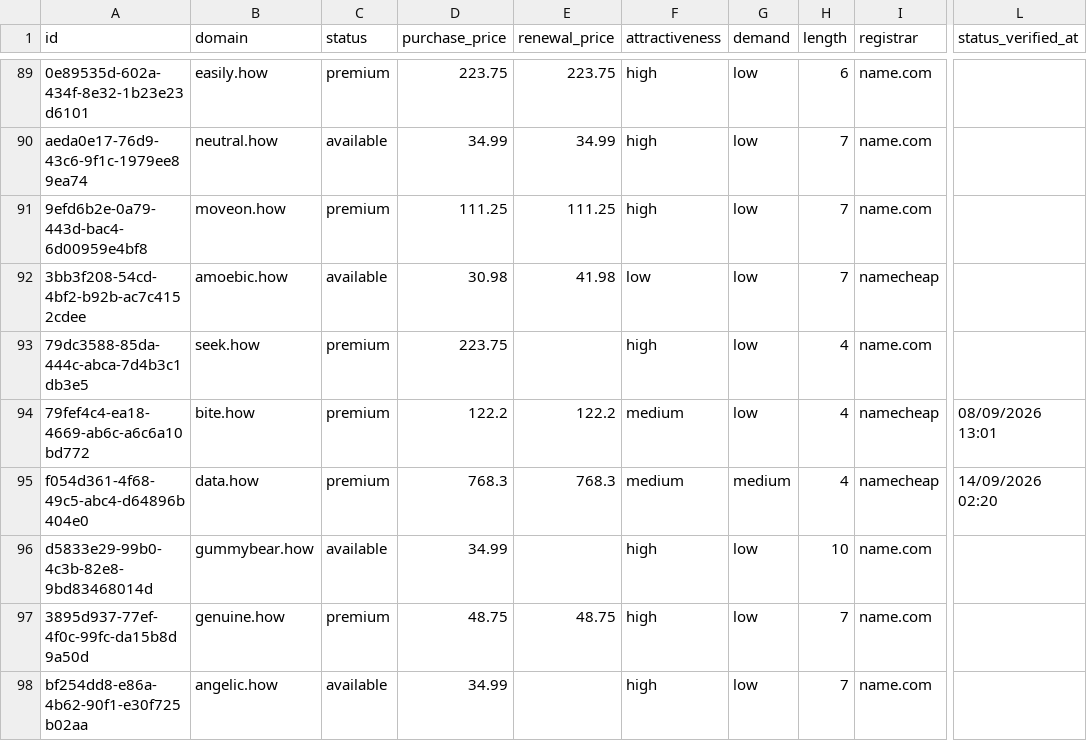
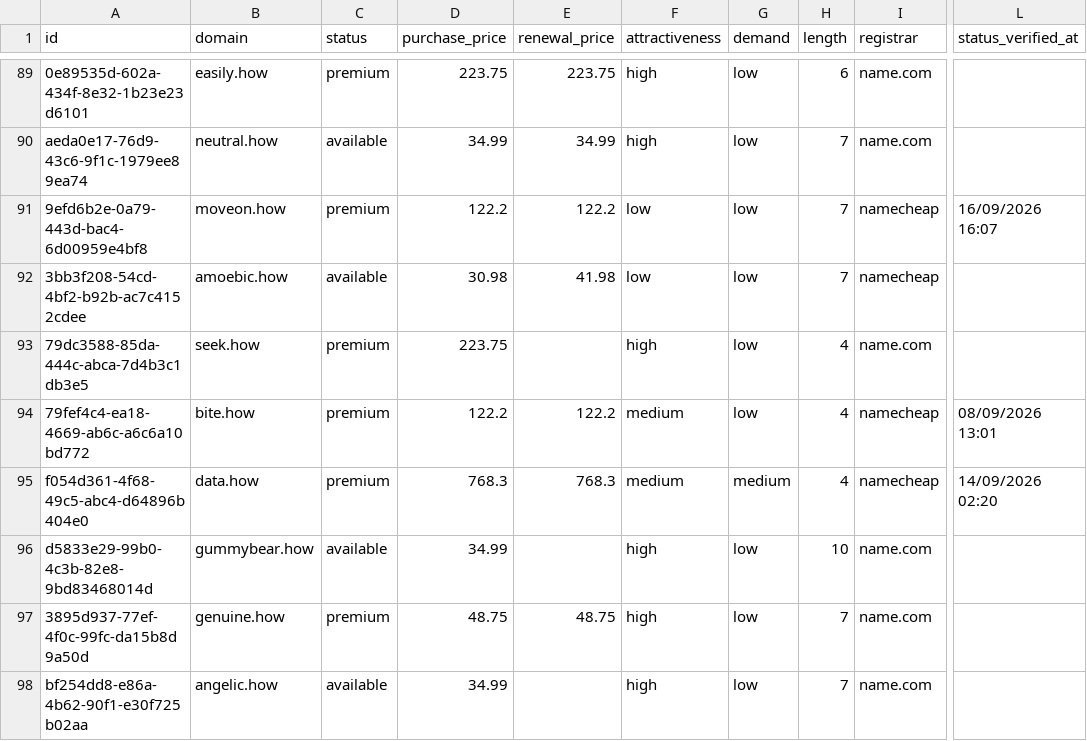
Before and after one commit to UniqueDomains/how-oneword-domains, a CSV file: how.csv, drawn as a sheet; only a part is shown, gaps mark what is left out; the diff names each change by its address in the sheet, - before the commit and + after, or states it on an @@ line.

Commit message:
Domains update

```diff
--- a/how.csv
+++ b/how.csv
-D91 (purchase_price): 111.25
+D91 (purchase_price): 122.2
-E91 (renewal_price): 111.25
+E91 (renewal_price): 122.2
-F91 (attractiveness): high
+F91 (attractiveness): low
-I91 (registrar): name.com
+I91 (registrar): namecheap
-L91 (status_verified_at): (empty)
+L91 (status_verified_at): 16/09/2026 16:07
```
Also changed, not shown: 4 other files.
